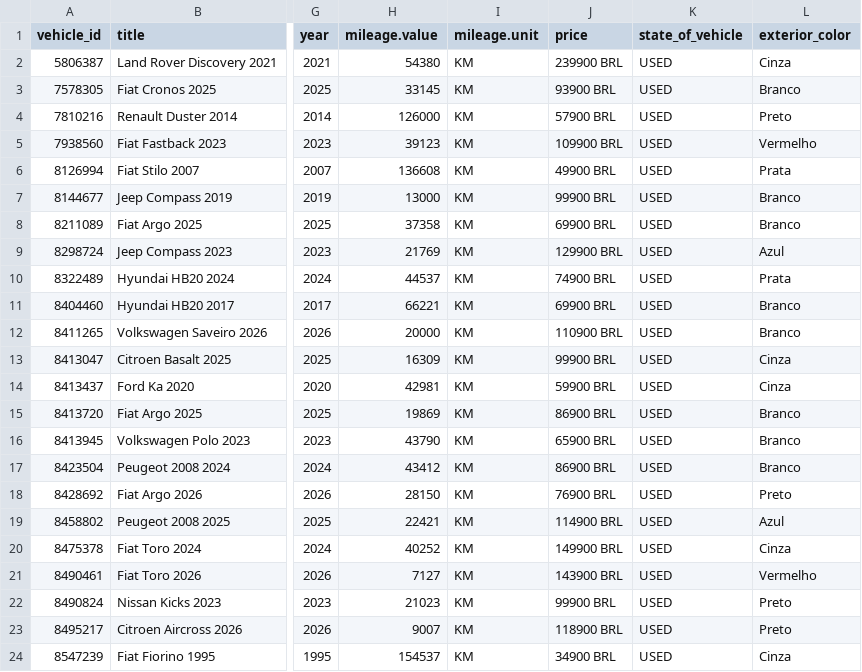
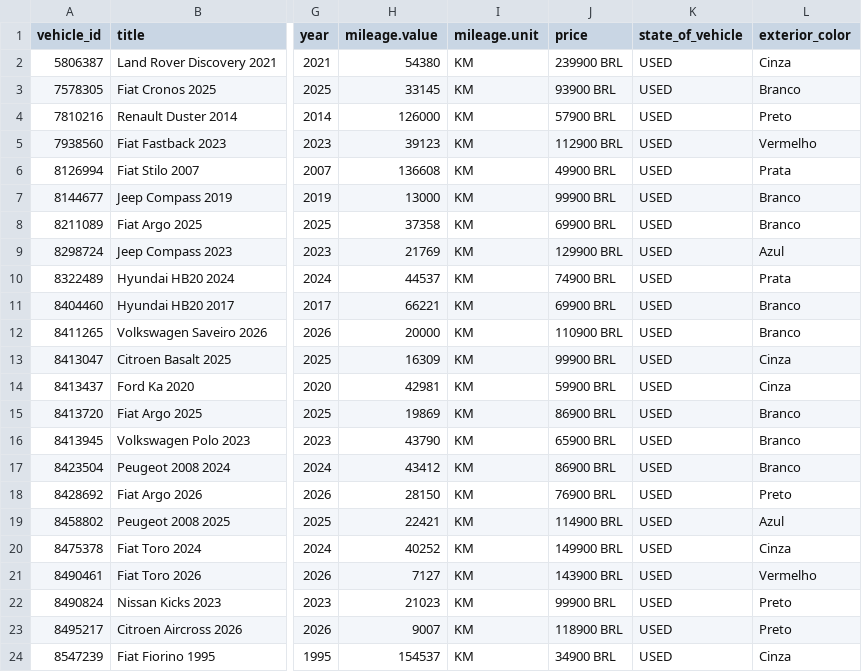
Before and after one commit to isaacroj96-bit/grid-site, a CSV file: dados/meta.csv, drawn as a sheet; only a part is shown, gaps mark what is left out; the diff names each change by its address in the sheet, - before the commit and + after, or states it on an @@ line.

Commit message:
estoque: 23 disponíveis, 0 em preparação · meta: 23

```diff
--- a/dados/meta.csv
+++ b/dados/meta.csv
-J5 (price): 109900 BRL
+J5 (price): 112900 BRL
```
